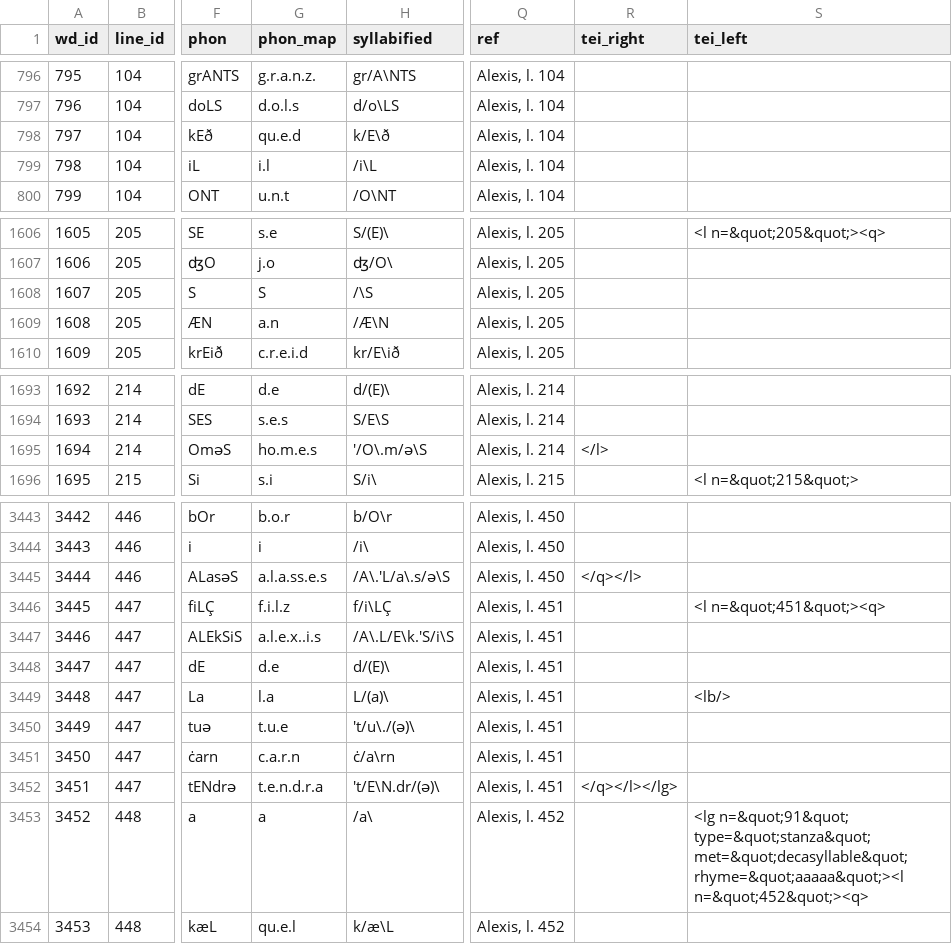
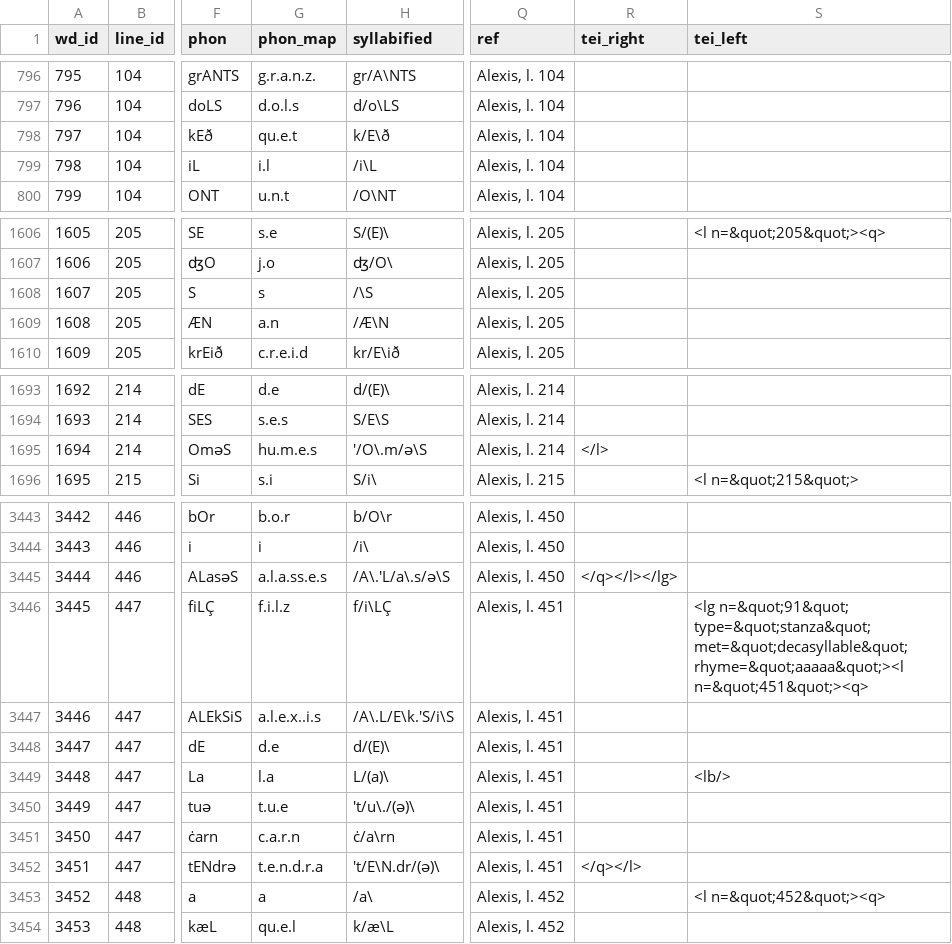
Before and after one commit to rainsfordtm/ogr, a CSV file: src/csv/textcsv/Alexis_text.csv, drawn as a sheet; only a part is shown, gaps mark what is left out; the diff covers the shown part only; the diff names each change by its address in the sheet, - before the commit and + after, or states it on an @@ line.

```diff
--- a/src/csv/textcsv/Alexis_text.csv
+++ b/src/csv/textcsv/Alexis_text.csv
-G798 (phon_map): qu.e.d
+G798 (phon_map): qu.e.t
-G1608 (phon_map): S
+G1608 (phon_map): s
-G1695 (phon_map): ho.m.e.s
+G1695 (phon_map): hu.m.e.s
-R3445 (tei_right): </q></l>
+R3445 (tei_right): </q></l></lg>
-S3446 (tei_left): <l n=&quot;451&quot;><q>
+S3446 (tei_left): <lg n=&quot;91&quot; type=&quot;stanza&quot; met=&quot;decasyllable&quot; rhyme=&quot;aaaaa&quot;><l n=&quot;451&quot;><q>
-R3452 (tei_right): </q></l></lg>
+R3452 (tei_right): </q></l>
-S3453 (tei_left): <lg n=&quot;91&quot; type=&quot;stanza&quot; met=&quot;decasyllable&quot; rhyme=&quot;aaaaa&quot;><l n=&quot;452&quot;><q>
+S3453 (tei_left): <l n=&quot;452&quot;><q>
```
Also changed, not shown: 7 edited cells elsewhere in this file, src/csv/textcsv/AlexisProl_text.csv, src/csv/textcsv/EpSEt_text.csv, 48 other files.
